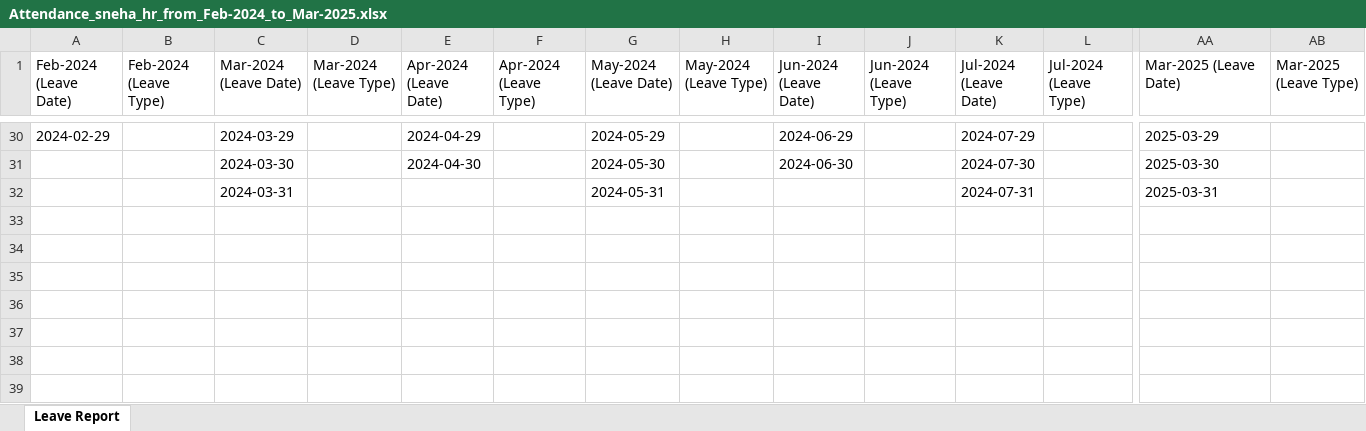
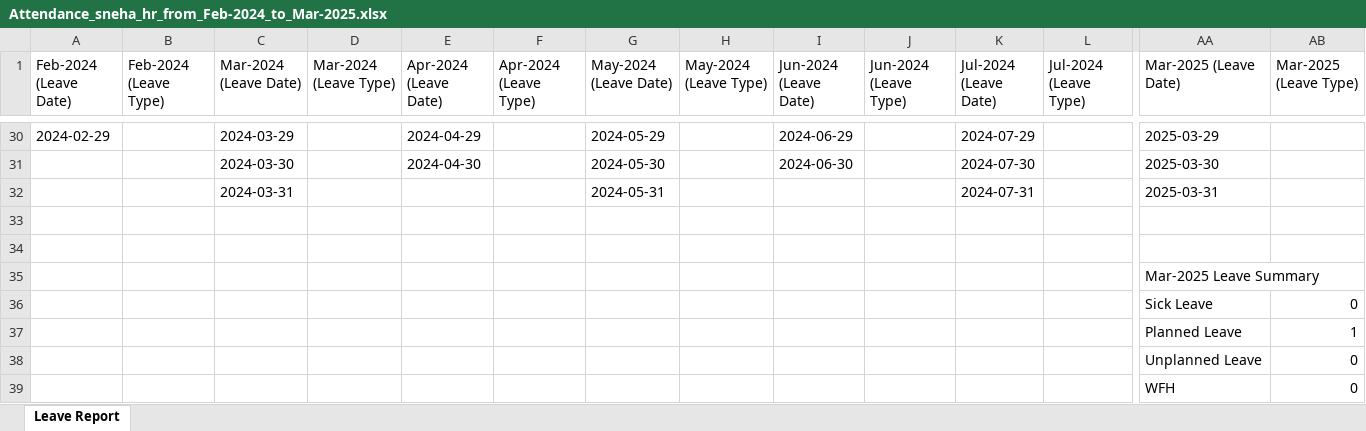
Before and after one commit to VarunDRS/HRBP-FullStack-Neo, an Excel workbook: backend/slack-hrbp/reports/Attendance_sneha_hr_from_Feb-2024_to_Mar-2025.xlsx, sheet Leave Report, drawn as a sheet; only a part is shown, gaps mark what is left out; values as stored, in another font and other column widths than the file's, no borders; rows hold the shown columns only; the diff names each change by its address in the sheet, - before the commit and + after, or states it on an @@ line.

```diff
--- a/backend/slack-hrbp/reports/Attendance_sneha_hr_from_Feb-2024_to_Mar-2025.xlsx (sheet Leave Report)
+++ b/backend/slack-hrbp/reports/Attendance_sneha_hr_from_Feb-2024_to_Mar-2025.xlsx (sheet Leave Report)
+row 33: (empty)
+row 34: (empty)
+row 35:  |  |  |  |  |  |  |  |  |  |  |  | Mar-2025 Leave Summary
+row 36:  |  |  |  |  |  |  |  |  |  |  |  | Sick Leave | 0
+row 37:  |  |  |  |  |  |  |  |  |  |  |  | Planned Leave | 1
+row 38:  |  |  |  |  |  |  |  |  |  |  |  | Unplanned Leave | 0
+row 39:  |  |  |  |  |  |  |  |  |  |  |  | WFH | 0
```
Also changed, not shown: backend/slack-hrbp/monthreports/Attendance__from_2025-03_to_2025-03.xlsx, backend/slack-hrbp/reports/Attendance_sneha_hr_from_Jan-2025_to_Mar-2025.xlsx, 13 other files.
